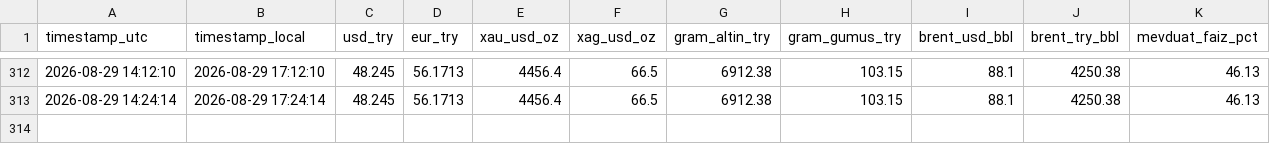
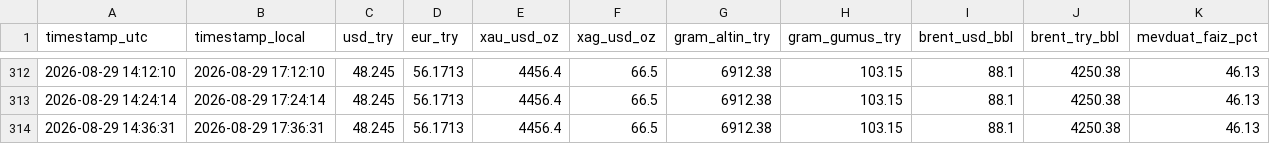
Before and after one commit to helheimragnarok/try-tracker, a CSV file: data/prices.csv, drawn as a sheet; only a part is shown, gaps mark what is left out.

```diff
--- a/data/prices.csv
+++ b/data/prices.csv
@@ -313 +313,2 @@ timestamp_utc,timestamp_local,usd_try,eur_try,xau_usd_oz,xag_usd_oz,gram_altin_t
 2026-08-29 14:24:14,2026-08-29 17:24:14,48.245,56.1713,4456.4,66.5,6912.38,103.15,88.1,4250.38,46.13
+2026-08-29 14:36:31,2026-08-29 17:36:31,48.245,56.1713,4456.4,66.5,6912.38,103.15,88.1,4250.38,46.13
```
Also changed, not shown: 1 other file.
